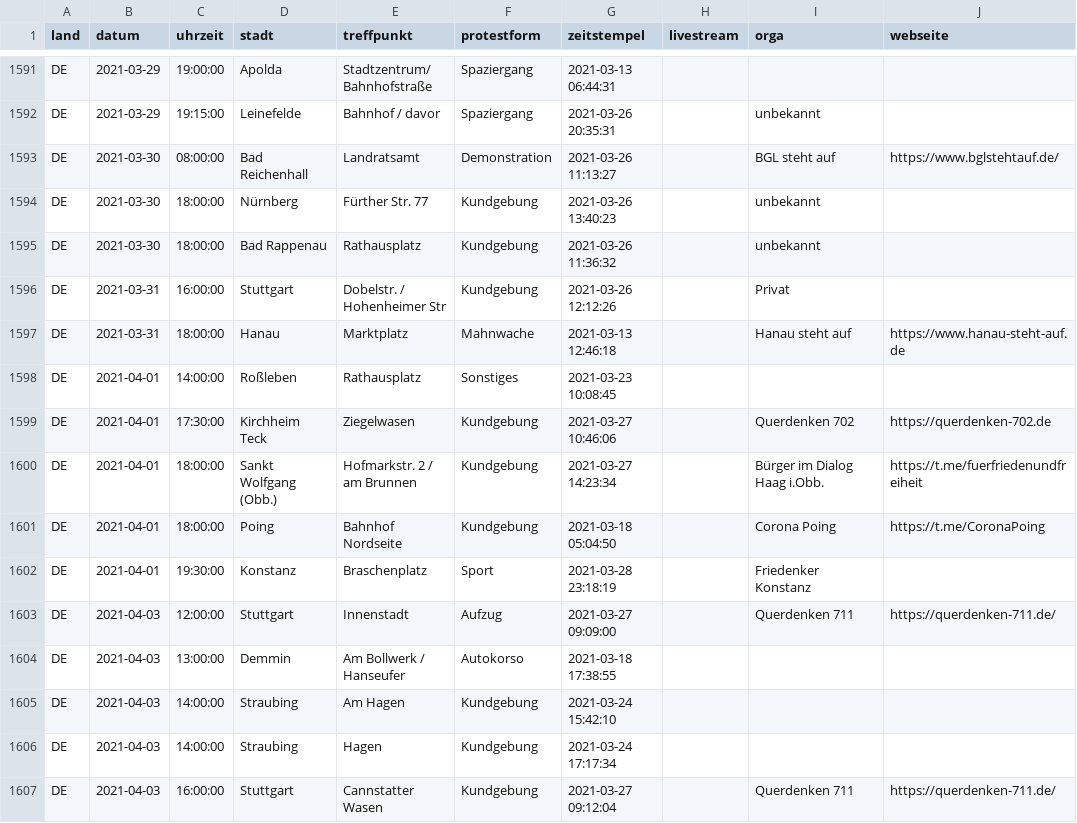
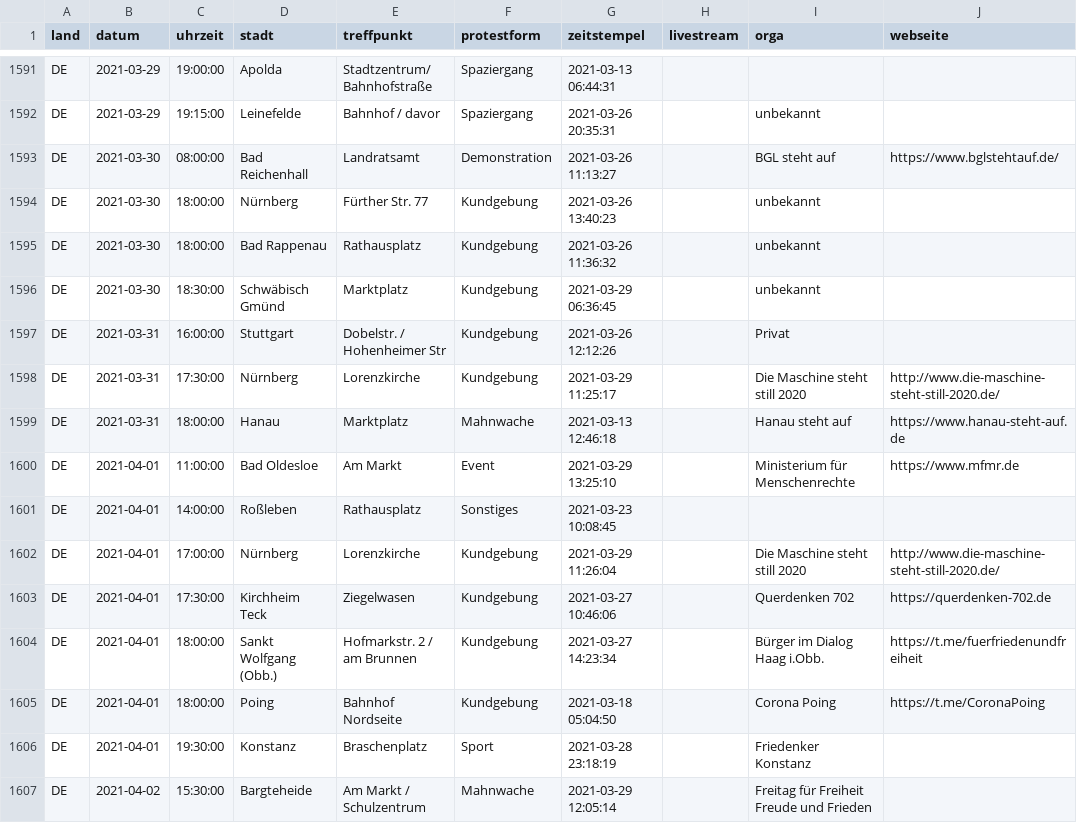
Before and after one commit to anonymous-tld/datenbank, a CSV file: datenbank.csv, drawn as a sheet; only a part is shown, gaps mark what is left out; the shorter side is filled out with more unchanged rows; the diff covers the shown part only.

Commit message:
Update datenbank.csv from https://demo.terminkalender.top/datenbank.csv

```diff
--- a/datenbank.csv
+++ b/datenbank.csv
@@ -1595,5 +1595,9 @@ DE,2021-03-30,18:00:00,Nürnberg,Fürther Str. 77,Kundgebung,2021-03-26 13:40:23
 DE,2021-03-30,18:00:00,Bad Rappenau,Rathausplatz,Kundgebung,2021-03-26 11:36:32,,unbekannt,
+DE,2021-03-30,18:30:00,Schwäbisch Gmünd,Marktplatz,Kundgebung,2021-03-29 06:36:45,,unbekannt,
 DE,2021-03-31,16:00:00,Stuttgart,Dobelstr. / Hohenheimer Str,Kundgebung,2021-03-26 12:12:26,,Privat,
+DE,2021-03-31,17:30:00,Nürnberg,Lorenzkirche,Kundgebung,2021-03-29 11:25:17,,Die Maschine steht still 2020,http://www.die-maschine-steht-still-2020.de/
 DE,2021-03-31,18:00:00,Hanau,Marktplatz,Mahnwache,2021-03-13 12:46:18,,Hanau steht auf,https://www.hanau-steht-auf.de
+DE,2021-04-01,11:00:00,Bad Oldesloe,Am Markt,Event,2021-03-29 13:25:10,,Ministerium für Menschenrechte,https://www.mfmr.de
 DE,2021-04-01,14:00:00,Roßleben,Rathausplatz,Sonstiges,2021-03-23 10:08:45,,,
+DE,2021-04-01,17:00:00,Nürnberg,Lorenzkirche,Kundgebung,2021-03-29 11:26:04,,Die Maschine steht still 2020,http://www.die-maschine-steht-still-2020.de/
 DE,2021-04-01,17:30:00,Kirchheim Teck,Ziegelwasen,Kundgebung,2021-03-27 10:46:06,,Querdenken 702,https://querdenken-702.de
@@ -1602 +1606,2 @@ DE,2021-04-01,18:00:00,Poing,Bahnhof Nordseite,Kundgebung,2021-03-18 05:04:50,,C
 DE,2021-04-01,19:30:00,Konstanz,Braschenplatz,Sport,2021-03-28 23:18:19,,Friedenker Konstanz,
+DE,2021-04-02,15:30:00,Bargteheide,Am Markt / Schulzentrum,Mahnwache,2021-03-29 12:05:14,,Freitag für Freiheit Freude und Frieden,
```
Also changed, not shown: 6 added rows elsewhere in this file.
